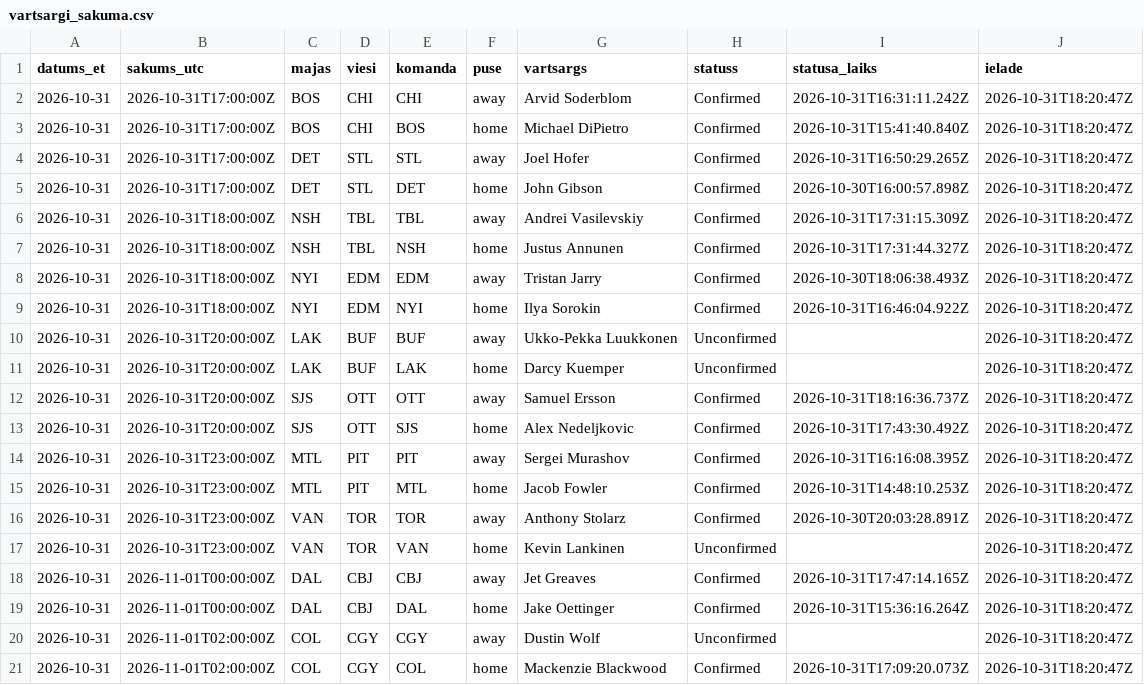
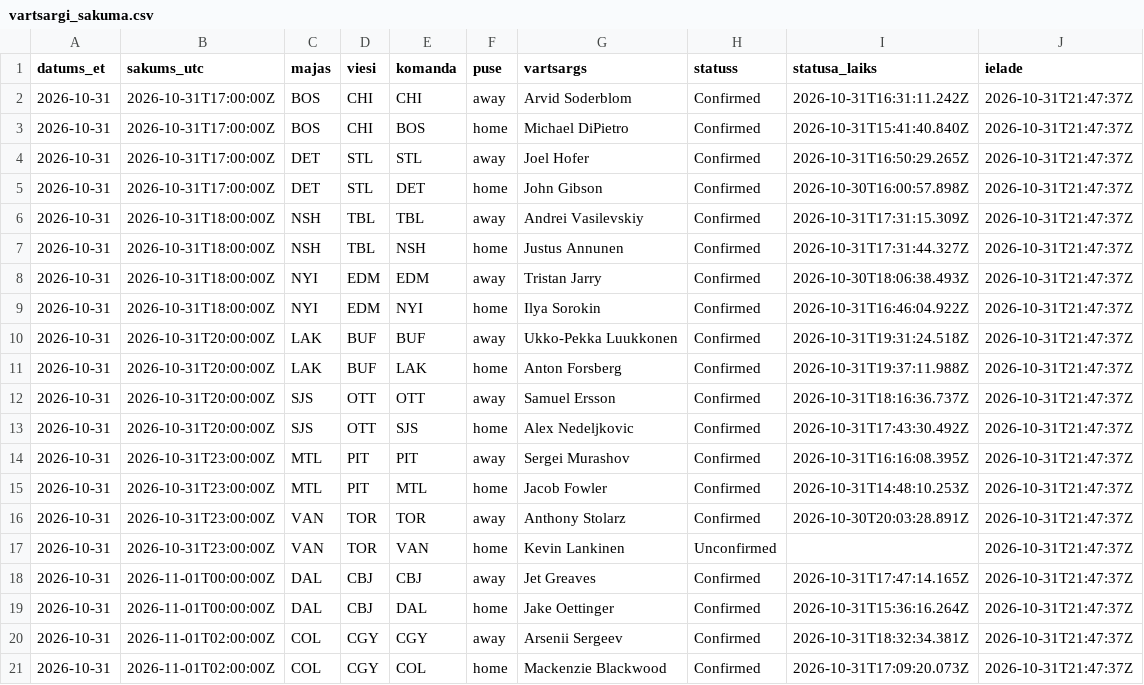
Before and after one commit to barakarmy/nhl-stats, a CSV file: sezonas/vartsargi_sakuma.csv, drawn as a sheet.

```diff
--- a/sezonas/vartsargi_sakuma.csv
+++ b/sezonas/vartsargi_sakuma.csv
@@ -1,21 +1,21 @@
 datums_et,sakums_utc,majas,viesi,komanda,puse,vartsargs,statuss,statusa_laiks,ielade
-2026-10-31,2026-10-31T17:00:00Z,BOS,CHI,CHI,away,Arvid Soderblom,Confirmed,2026-10-31T16:31:11.242Z,2026-10-31T18:20:47Z
-2026-10-31,2026-10-31T17:00:00Z,BOS,CHI,BOS,home,Michael DiPietro,Confirmed,2026-10-31T15:41:40.840Z,2026-10-31T18:20:47Z
-2026-10-31,2026-10-31T17:00:00Z,DET,STL,STL,away,Joel Hofer,Confirmed,2026-10-31T16:50:29.265Z,2026-10-31T18:20:47Z
-2026-10-31,2026-10-31T17:00:00Z,DET,STL,DET,home,John Gibson,Confirmed,2026-10-30T16:00:57.898Z,2026-10-31T18:20:47Z
-2026-10-31,2026-10-31T18:00:00Z,NSH,TBL,TBL,away,Andrei Vasilevskiy,Confirmed,2026-10-31T17:31:15.309Z,2026-10-31T18:20:47Z
-2026-10-31,2026-10-31T18:00:00Z,NSH,TBL,NSH,home,Justus Annunen,Confirmed,2026-10-31T17:31:44.327Z,2026-10-31T18:20:47Z
-2026-10-31,2026-10-31T18:00:00Z,NYI,EDM,EDM,away,Tristan Jarry,Confirmed,2026-10-30T18:06:38.493Z,2026-10-31T18:20:47Z
-2026-10-31,2026-10-31T18:00:00Z,NYI,EDM,NYI,home,Ilya Sorokin,Confirmed,2026-10-31T16:46:04.922Z,2026-10-31T18:20:47Z
-2026-10-31,2026-10-31T20:00:00Z,LAK,BUF,BUF,away,Ukko-Pekka Luukkonen,Unconfirmed,,2026-10-31T18:20:47Z
-2026-10-31,2026-10-31T20:00:00Z,LAK,BUF,LAK,home,Darcy Kuemper,Unconfirmed,,2026-10-31T18:20:47Z
-2026-10-31,2026-10-31T20:00:00Z,SJS,OTT,OTT,away,Samuel Ersson,Confirmed,2026-10-31T18:16:36.737Z,2026-10-31T18:20:47Z
-2026-10-31,2026-10-31T20:00:00Z,SJS,OTT,SJS,home,Alex Nedeljkovic,Confirmed,2026-10-31T17:43:30.492Z,2026-10-31T18:20:47Z
-2026-10-31,2026-10-31T23:00:00Z,MTL,PIT,PIT,away,Sergei Murashov,Confirmed,2026-10-31T16:16:08.395Z,2026-10-31T18:20:47Z
-2026-10-31,2026-10-31T23:00:00Z,MTL,PIT,MTL,home,Jacob Fowler,Confirmed,2026-10-31T14:48:10.253Z,2026-10-31T18:20:47Z
-2026-10-31,2026-10-31T23:00:00Z,VAN,TOR,TOR,away,Anthony Stolarz,Confirmed,2026-10-30T20:03:28.891Z,2026-10-31T18:20:47Z
-2026-10-31,2026-10-31T23:00:00Z,VAN,TOR,VAN,home,Kevin Lankinen,Unconfirmed,,2026-10-31T18:20:47Z
-2026-10-31,2026-11-01T00:00:00Z,DAL,CBJ,CBJ,away,Jet Greaves,Confirmed,2026-10-31T17:47:14.165Z,2026-10-31T18:20:47Z
-2026-10-31,2026-11-01T00:00:00Z,DAL,CBJ,DAL,home,Jake Oettinger,Confirmed,2026-10-31T15:36:16.264Z,2026-10-31T18:20:47Z
-2026-10-31,2026-11-01T02:00:00Z,COL,CGY,CGY,away,Dustin Wolf,Unconfirmed,,2026-10-31T18:20:47Z
-2026-10-31,2026-11-01T02:00:00Z,COL,CGY,COL,home,Mackenzie Blackwood,Confirmed,2026-10-31T17:09:20.073Z,2026-10-31T18:20:47Z
+2026-10-31,2026-10-31T17:00:00Z,BOS,CHI,CHI,away,Arvid Soderblom,Confirmed,2026-10-31T16:31:11.242Z,2026-10-31T21:47:37Z
+2026-10-31,2026-10-31T17:00:00Z,BOS,CHI,BOS,home,Michael DiPietro,Confirmed,2026-10-31T15:41:40.840Z,2026-10-31T21:47:37Z
+2026-10-31,2026-10-31T17:00:00Z,DET,STL,STL,away,Joel Hofer,Confirmed,2026-10-31T16:50:29.265Z,2026-10-31T21:47:37Z
+2026-10-31,2026-10-31T17:00:00Z,DET,STL,DET,home,John Gibson,Confirmed,2026-10-30T16:00:57.898Z,2026-10-31T21:47:37Z
+2026-10-31,2026-10-31T18:00:00Z,NSH,TBL,TBL,away,Andrei Vasilevskiy,Confirmed,2026-10-31T17:31:15.309Z,2026-10-31T21:47:37Z
+2026-10-31,2026-10-31T18:00:00Z,NSH,TBL,NSH,home,Justus Annunen,Confirmed,2026-10-31T17:31:44.327Z,2026-10-31T21:47:37Z
+2026-10-31,2026-10-31T18:00:00Z,NYI,EDM,EDM,away,Tristan Jarry,Confirmed,2026-10-30T18:06:38.493Z,2026-10-31T21:47:37Z
+2026-10-31,2026-10-31T18:00:00Z,NYI,EDM,NYI,home,Ilya Sorokin,Confirmed,2026-10-31T16:46:04.922Z,2026-10-31T21:47:37Z
+2026-10-31,2026-10-31T20:00:00Z,LAK,BUF,BUF,away,Ukko-Pekka Luukkonen,Confirmed,2026-10-31T19:31:24.518Z,2026-10-31T21:47:37Z
+2026-10-31,2026-10-31T20:00:00Z,LAK,BUF,LAK,home,Anton Forsberg,Confirmed,2026-10-31T19:37:11.988Z,2026-10-31T21:47:37Z
+2026-10-31,2026-10-31T20:00:00Z,SJS,OTT,OTT,away,Samuel Ersson,Confirmed,2026-10-31T18:16:36.737Z,2026-10-31T21:47:37Z
+2026-10-31,2026-10-31T20:00:00Z,SJS,OTT,SJS,home,Alex Nedeljkovic,Confirmed,2026-10-31T17:43:30.492Z,2026-10-31T21:47:37Z
+2026-10-31,2026-10-31T23:00:00Z,MTL,PIT,PIT,away,Sergei Murashov,Confirmed,2026-10-31T16:16:08.395Z,2026-10-31T21:47:37Z
+2026-10-31,2026-10-31T23:00:00Z,MTL,PIT,MTL,home,Jacob Fowler,Confirmed,2026-10-31T14:48:10.253Z,2026-10-31T21:47:37Z
+2026-10-31,2026-10-31T23:00:00Z,VAN,TOR,TOR,away,Anthony Stolarz,Confirmed,2026-10-30T20:03:28.891Z,2026-10-31T21:47:37Z
+2026-10-31,2026-10-31T23:00:00Z,VAN,TOR,VAN,home,Kevin Lankinen,Unconfirmed,,2026-10-31T21:47:37Z
+2026-10-31,2026-11-01T00:00:00Z,DAL,CBJ,CBJ,away,Jet Greaves,Confirmed,2026-10-31T17:47:14.165Z,2026-10-31T21:47:37Z
+2026-10-31,2026-11-01T00:00:00Z,DAL,CBJ,DAL,home,Jake Oettinger,Confirmed,2026-10-31T15:36:16.264Z,2026-10-31T21:47:37Z
+2026-10-31,2026-11-01T02:00:00Z,COL,CGY,CGY,away,Arsenii Sergeev,Confirmed,2026-10-31T18:32:34.381Z,2026-10-31T21:47:37Z
+2026-10-31,2026-11-01T02:00:00Z,COL,CGY,COL,home,Mackenzie Blackwood,Confirmed,2026-10-31T17:09:20.073Z,2026-10-31T21:47:37Z
```
